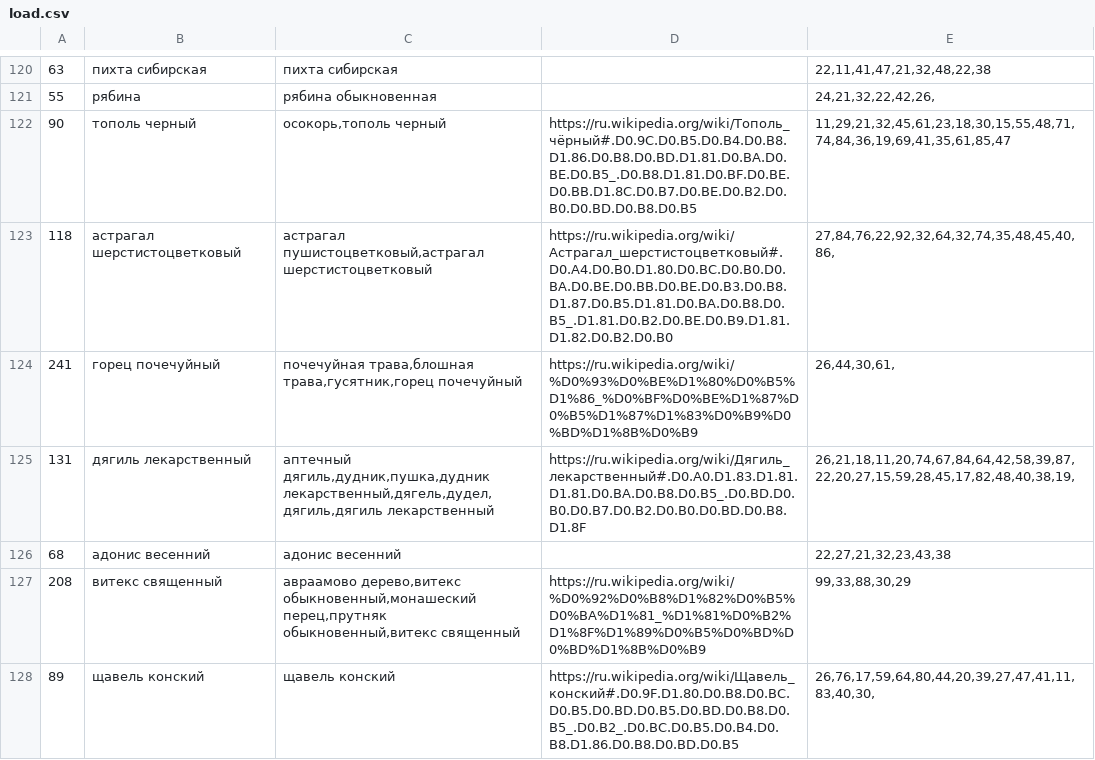
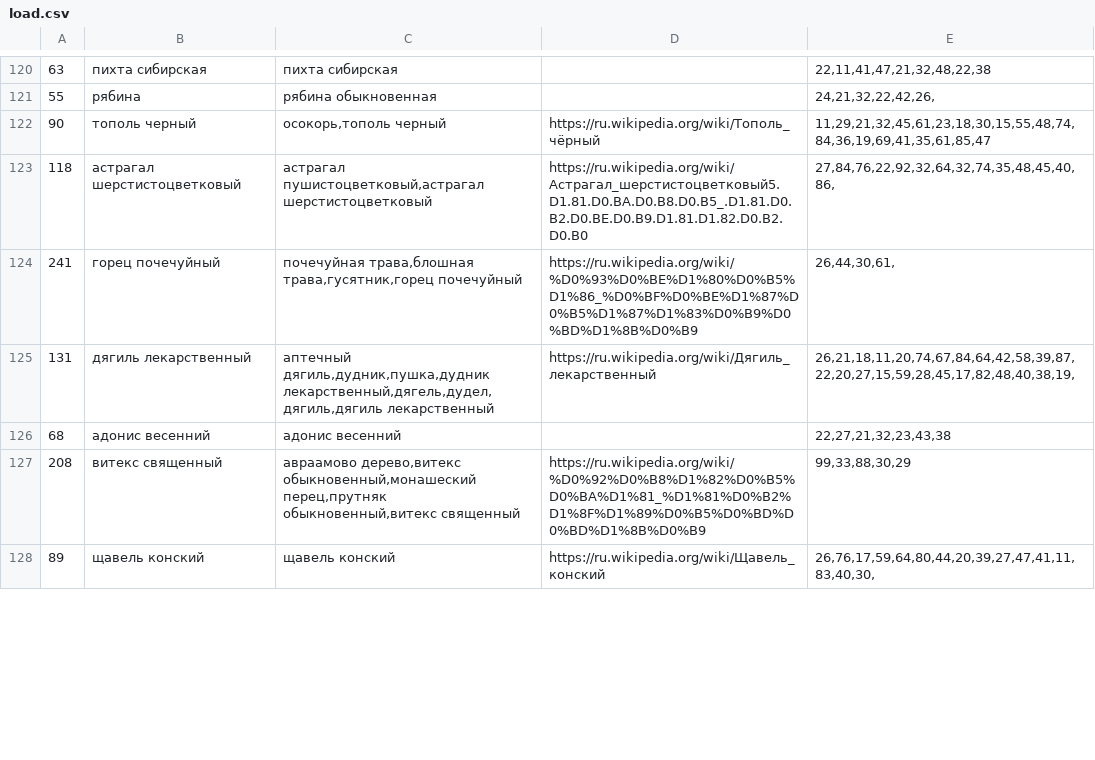
Before and after one commit to poleha/travnik, a CSV file: load.csv, drawn as a sheet; only a part is shown, gaps mark what is left out; the diff covers the shown part only.

Commit message:
load.py deletes unused usage areas styles.less UsageArea saved with lower title

```diff
--- a/load.csv
+++ b/load.csv
@@ -121,8 +121,8 @@
 55;рябина;рябина обыкновенная;;24,21,32,22,42,26,
-90;тополь черный;осокорь,тополь черный;https://ru.wikipedia.org/wiki/Тополь_чёрный#.D0.9C.D0.B5.D0.B4.D0.B8.D1.86.D0.B8.D0.BD.D1.81.D0.BA.D0.BE.D0.B5_.D0.B8.D1.81.D0.BF.D0.BE.D0.BB.D1.8C.D0.B7.D0.BE.D0.B2.D0.B0.D0.BD.D0.B8.D0.B5;11,29,21,32,45,61,23,18,30,15,55,48,71,74,84,36,19,69,41,35,61,85,47
-118;астрагал шерстистоцветковый;астрагал пушистоцветковый,астрагал шерстистоцветковый;https://ru.wikipedia.org/wiki/Астрагал_шерстистоцветковый#.D0.A4.D0.B0.D1.80.D0.BC.D0.B0.D0.BA.D0.BE.D0.BB.D0.BE.D0.B3.D0.B8.D1.87.D0.B5.D1.81.D0.BA.D0.B8.D0.B5_.D1.81.D0.B2.D0.BE.D0.B9.D1.81.D1.82.D0.B2.D0.B0;27,84,76,22,92,32,64,32,74,35,48,45,40,86,
+90;тополь черный;осокорь,тополь черный;https://ru.wikipedia.org/wiki/Тополь_чёрный;11,29,21,32,45,61,23,18,30,15,55,48,74,84,36,19,69,41,35,61,85,47
+118;астрагал шерстистоцветковый;астрагал пушистоцветковый,астрагал шерстистоцветковый;https://ru.wikipedia.org/wiki/Астрагал_шерстистоцветковый5.D1.81.D0.BA.D0.B8.D0.B5_.D1.81.D0.B2.D0.BE.D0.B9.D1.81.D1.82.D0.B2.D0.B0;27,84,76,22,92,32,64,32,74,35,48,45,40,86,
 241;горец почечуйный;почечуйная трава,блошная трава,гусятник,горец почечуйный;https://ru.wikipedia.org/wiki/%D0%93%D0%BE%D1%80%D0%B5%D1%86_%D0%BF%D0%BE%D1%87%D0%B5%D1%87%D1%83%D0%B9%D0%BD%D1%8B%D0%B9;26,44,30,61,
-131;дягиль лекарственный;аптечный дягиль,дудник,пушка,дудник лекарственный,дягель,дудел,дягиль,дягиль лекарственный;https://ru.wikipedia.org/wiki/Дягиль_лекарственный#.D0.A0.D1.83.D1.81.D1.81.D0.BA.D0.B8.D0.B5_.D0.BD.D0.B0.D0.B7.D0.B2.D0.B0.D0.BD.D0.B8.D1.8F;26,21,18,11,20,74,67,84,64,42,58,39,87,22,20,27,15,59,28,45,17,82,48,40,38,19,
+131;дягиль лекарственный;аптечный дягиль,дудник,пушка,дудник лекарственный,дягель,дудел,дягиль,дягиль лекарственный;https://ru.wikipedia.org/wiki/Дягиль_лекарственный;26,21,18,11,20,74,67,84,64,42,58,39,87,22,20,27,15,59,28,45,17,82,48,40,38,19,
 68;адонис весенний;адонис весенний;;22,27,21,32,23,43,38
 208;витекс священный;авраамово дерево,витекс обыкновенный,монашеский перец,прутняк обыкновенный,витекс священный;https://ru.wikipedia.org/wiki/%D0%92%D0%B8%D1%82%D0%B5%D0%BA%D1%81_%D1%81%D0%B2%D1%8F%D1%89%D0%B5%D0%BD%D0%BD%D1%8B%D0%B9;99,33,88,30,29
-89;щавель конский;щавель конский;https://ru.wikipedia.org/wiki/Щавель_конский#.D0.9F.D1.80.D0.B8.D0.BC.D0.B5.D0.BD.D0.B5.D0.BD.D0.B8.D0.B5_.D0.B2_.D0.BC.D0.B5.D0.B4.D0.B8.D1.86.D0.B8.D0.BD.D0.B5;26,76,17,59,64,80,44,20,39,27,47,41,11,83,40,30,
+89;щавель конский;щавель конский;https://ru.wikipedia.org/wiki/Щавель_конский;26,76,17,59,64,80,44,20,39,27,47,41,11,83,40,30,
```
Also changed, not shown: 29 edited cells elsewhere in this file, usage_areas.csv, 5 other files.
